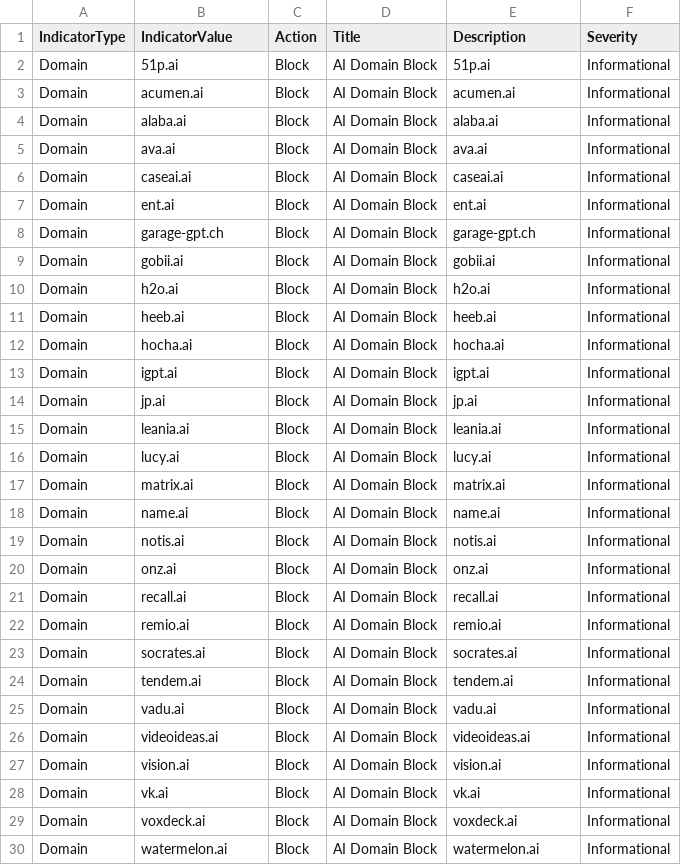
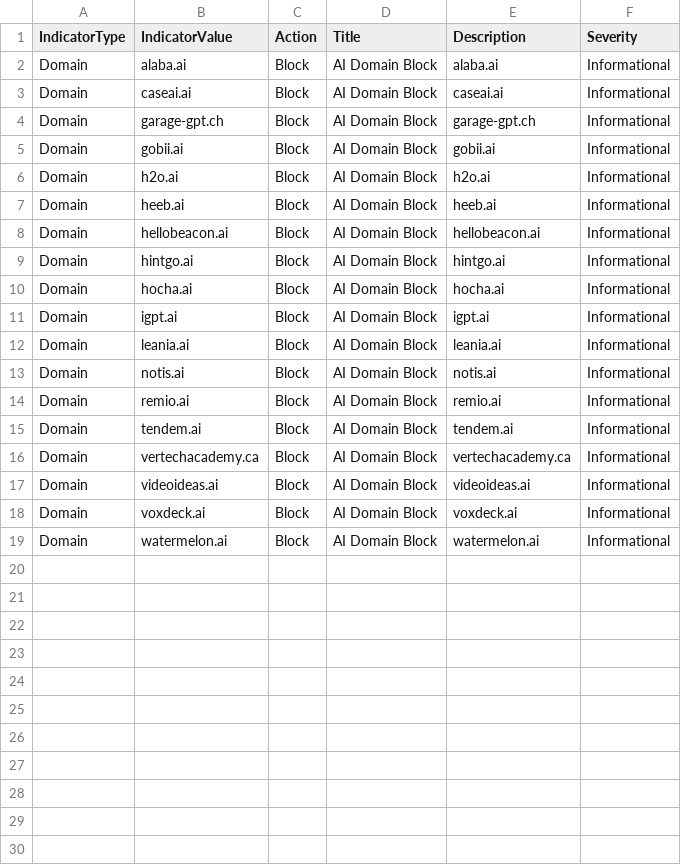
Before and after one commit to koensmink/AI-services-blockfeed-harvester, a CSV file: output/defender_indicators.csv, drawn as a sheet; only a part is shown; the diff covers the shown part only.

```diff
--- a/output/defender_indicators.csv
+++ b/output/defender_indicators.csv
@@ -1,8 +1,4 @@
 IndicatorType,IndicatorValue,Action,Title,Description,Severity
-Domain,51p.ai,Block,AI Domain Block,51p.ai,Informational
-Domain,acumen.ai,Block,AI Domain Block,acumen.ai,Informational
 Domain,alaba.ai,Block,AI Domain Block,alaba.ai,Informational
-Domain,ava.ai,Block,AI Domain Block,ava.ai,Informational
 Domain,caseai.ai,Block,AI Domain Block,caseai.ai,Informational
-Domain,ent.ai,Block,AI Domain Block,ent.ai,Informational
 Domain,garage-gpt.ch,Block,AI Domain Block,garage-gpt.ch,Informational
@@ -11,19 +7,12 @@ Domain,h2o.ai,Block,AI Domain Block,h2o.ai,Informational
 Domain,heeb.ai,Block,AI Domain Block,heeb.ai,Informational
+Domain,hellobeacon.ai,Block,AI Domain Block,hellobeacon.ai,Informational
+Domain,hintgo.ai,Block,AI Domain Block,hintgo.ai,Informational
 Domain,hocha.ai,Block,AI Domain Block,hocha.ai,Informational
 Domain,igpt.ai,Block,AI Domain Block,igpt.ai,Informational
-Domain,jp.ai,Block,AI Domain Block,jp.ai,Informational
 Domain,leania.ai,Block,AI Domain Block,leania.ai,Informational
-Domain,lucy.ai,Block,AI Domain Block,lucy.ai,Informational
-Domain,matrix.ai,Block,AI Domain Block,matrix.ai,Informational
-Domain,name.ai,Block,AI Domain Block,name.ai,Informational
 Domain,notis.ai,Block,AI Domain Block,notis.ai,Informational
-Domain,onz.ai,Block,AI Domain Block,onz.ai,Informational
-Domain,recall.ai,Block,AI Domain Block,recall.ai,Informational
 Domain,remio.ai,Block,AI Domain Block,remio.ai,Informational
-Domain,socrates.ai,Block,AI Domain Block,socrates.ai,Informational
 Domain,tendem.ai,Block,AI Domain Block,tendem.ai,Informational
-Domain,vadu.ai,Block,AI Domain Block,vadu.ai,Informational
+Domain,vertechacademy.ca,Block,AI Domain Block,vertechacademy.ca,Informational
 Domain,videoideas.ai,Block,AI Domain Block,videoideas.ai,Informational
-Domain,vision.ai,Block,AI Domain Block,vision.ai,Informational
-Domain,vk.ai,Block,AI Domain Block,vk.ai,Informational
 Domain,voxdeck.ai,Block,AI Domain Block,voxdeck.ai,Informational
```
Also changed, not shown: 1 removed row elsewhere in this file, 5 other files.
